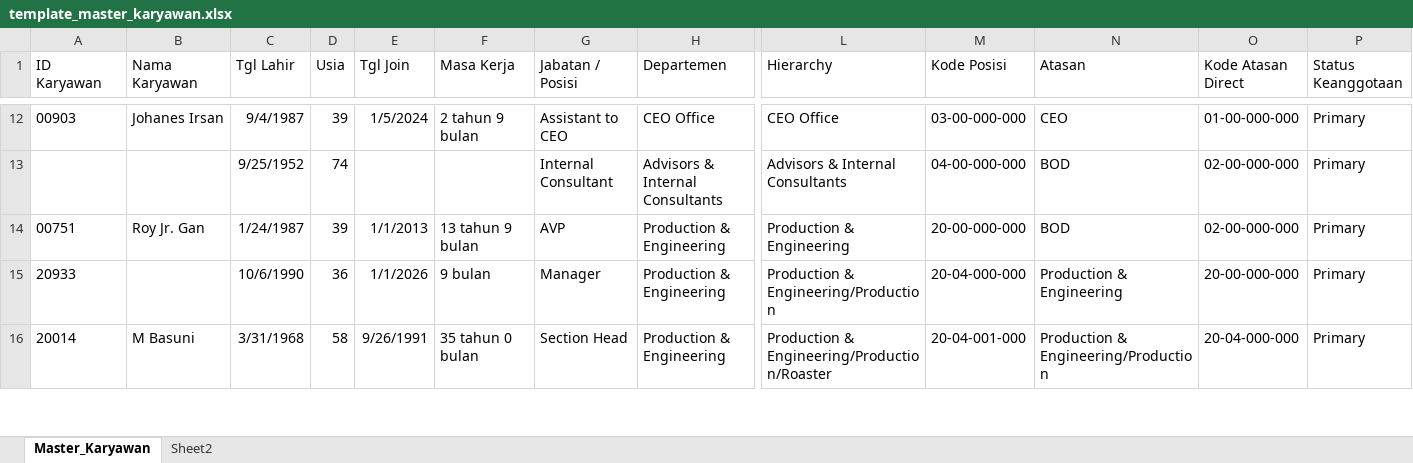
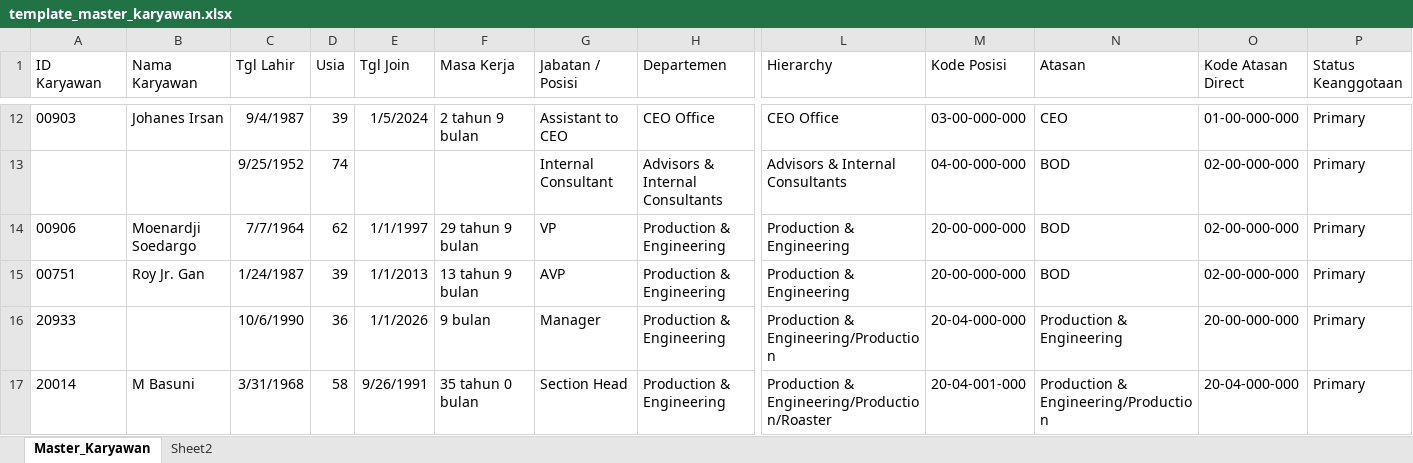
Before and after one commit to putrayogasara/org-future-aci, an Excel workbook: template_master_karyawan.xlsx, sheet Master_Karyawan, drawn as a sheet; only a part is shown, gaps mark what is left out; values as stored, in another font and other column widths than the file's, no borders; table styles not drawn; rows hold the shown columns only; the diff names each change by its address in the sheet, - before the commit and + after, or states it on an @@ line.

Commit message:
Moenardji Rangkap

```diff
--- a/template_master_karyawan.xlsx (sheet Master_Karyawan)
+++ b/template_master_karyawan.xlsx (sheet Master_Karyawan)
+row 14: 00906 | Moenardji Soedargo | 7/7/1964 | 62 | 1/1/1997 | 29 tahun 9 bulan | VP | Production & Engineering | Production & Engineering | 20-00-000-000 | BOD | 02-00-000-000 | Primary
```
